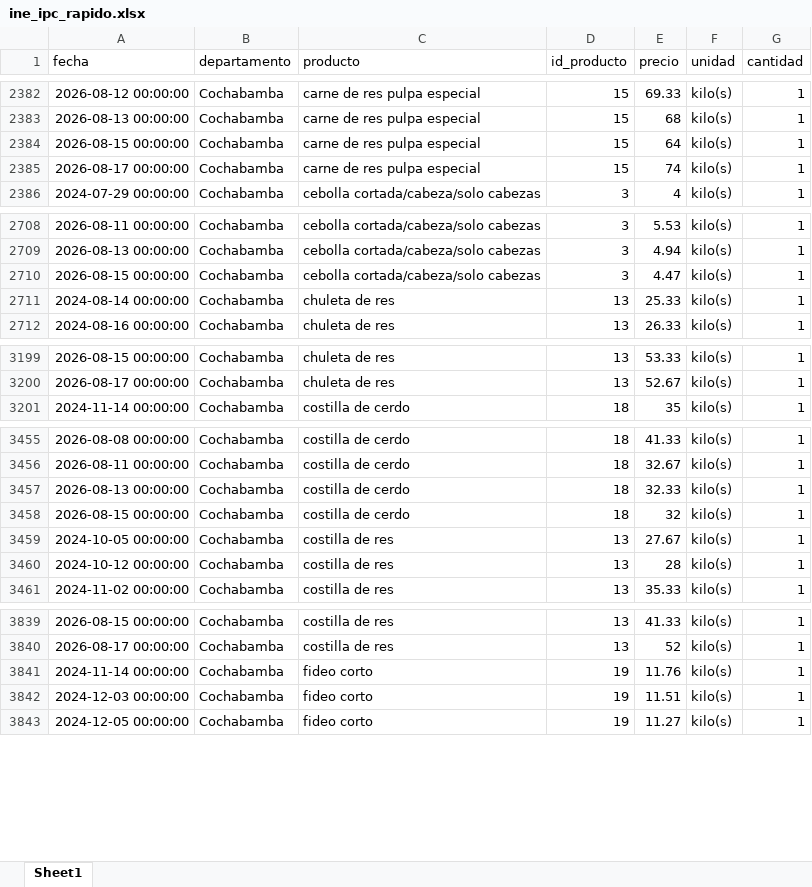
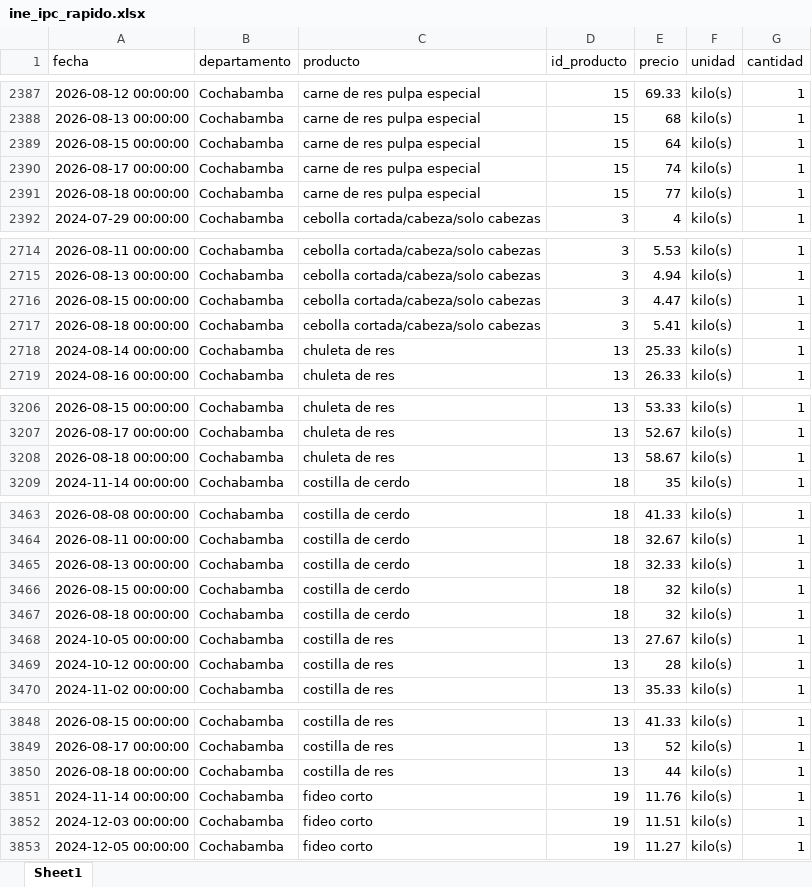
Before and after one commit to mauforonda/indicadores_inflacion, an Excel workbook: ine_ipc_rapido.xlsx, sheet Sheet1, drawn as a sheet; only a part is shown, gaps mark what is left out; values as stored, in another font and other column widths than the file's, no borders; the diff covers the shown part only; the diff names each change by its address in the sheet, - before the commit and + after, or states it on an @@ line.

```diff
--- a/ine_ipc_rapido.xlsx (sheet Sheet1)
+++ b/ine_ipc_rapido.xlsx (sheet Sheet1)
+row 2391: 2026-08-18 00:00:00 | Cochabamba | carne de res pulpa especial | 15 | 77 | kilo(s) | 1
+row 2717: 2026-08-18 00:00:00 | Cochabamba | cebolla cortada/cabeza/solo cabezas | 3 | 5.41 | kilo(s) | 1
+row 3208: 2026-08-18 00:00:00 | Cochabamba | chuleta de res | 13 | 58.67 | kilo(s) | 1
+row 3467: 2026-08-18 00:00:00 | Cochabamba | costilla de cerdo | 18 | 32 | kilo(s) | 1
+row 3850: 2026-08-18 00:00:00 | Cochabamba | costilla de res | 13 | 44 | kilo(s) | 1
```
Also changed, not shown: 39 added rows and 4 moved rows elsewhere in this sheet, 1 other file.
